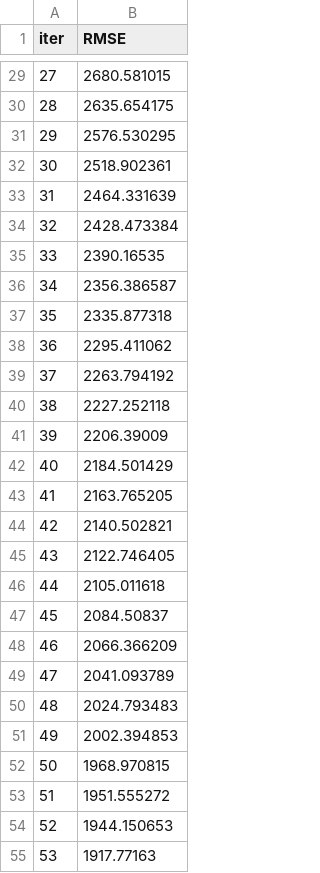
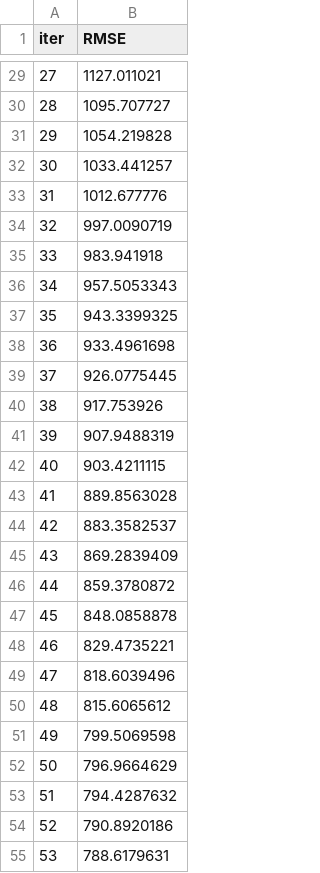
Before and after one commit to pogodaa/tretiy_intensiv, a TSV file: catboost_info/learn_error.tsv, drawn as a sheet; only a part is shown, gaps mark what is left out; the diff covers the shown part only.

```diff
--- a/catboost_info/learn_error.tsv
+++ b/catboost_info/learn_error.tsv
@@ -29,27 +29,27 @@ iter	RMSE
-27	2680.581015
-28	2635.654175
-29	2576.530295
-30	2518.902361
-31	2464.331639
-32	2428.473384
-33	2390.16535
-34	2356.386587
-35	2335.877318
-36	2295.411062
-37	2263.794192
-38	2227.252118
-39	2206.39009
-40	2184.501429
-41	2163.765205
-42	2140.502821
-43	2122.746405
-44	2105.011618
-45	2084.50837
-46	2066.366209
-47	2041.093789
-48	2024.793483
-49	2002.394853
-50	1968.970815
-51	1951.555272
-52	1944.150653
-53	1917.77163
+27	1127.011021
+28	1095.707727
+29	1054.219828
+30	1033.441257
+31	1012.677776
+32	997.0090719
+33	983.941918
+34	957.5053343
+35	943.3399325
+36	933.4961698
+37	926.0775445
+38	917.753926
+39	907.9488319
+40	903.4211115
+41	889.8563028
+42	883.3582537
+43	869.2839409
+44	859.3780872
+45	848.0858878
+46	829.4735221
+47	818.6039496
+48	815.6065612
+49	799.5069598
+50	796.9664629
+51	794.4287632
+52	790.8920186
+53	788.6179631
```
Also changed, not shown: 73 edited cells elsewhere in this file, catboost_info/time_left.tsv, 11 other files.
